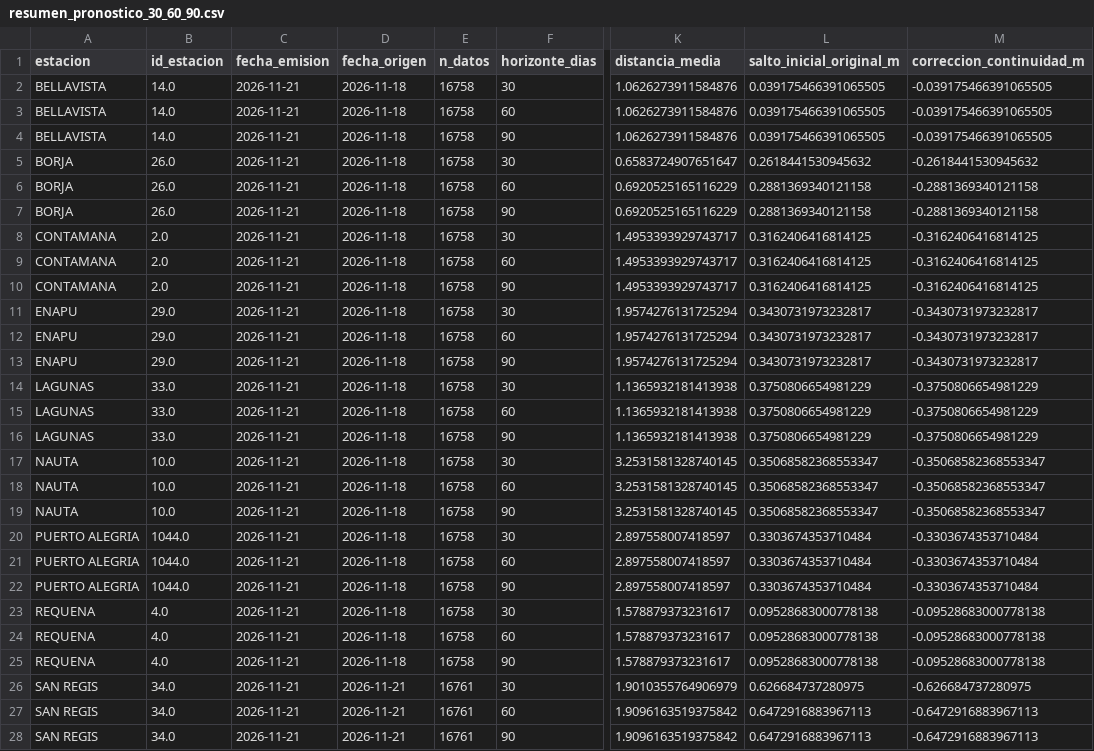
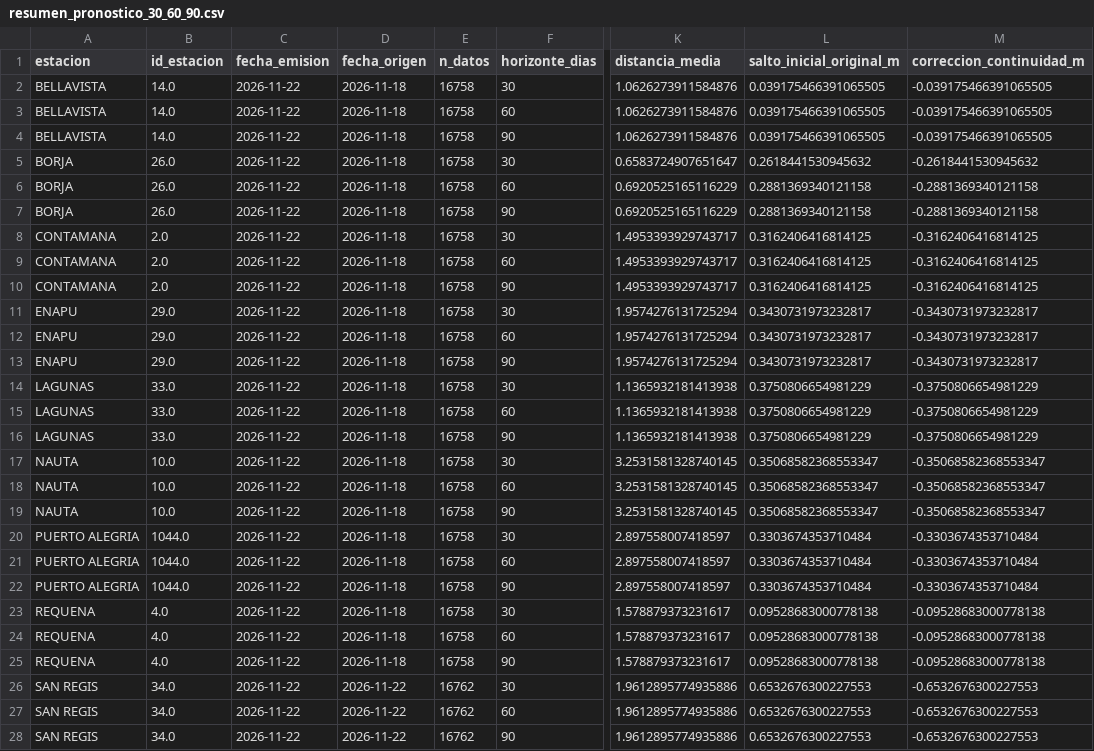
Before and after one commit to KURONO23/LoretoNivelesaCaudales, a CSV file: backend/predicciones_30_60_90/output/resumen_pronostico_30_60_90.csv, drawn as a sheet; only a part is shown, gaps mark what is left out; the diff covers the shown part only; the diff names each change by its address in the sheet, - before the commit and + after, or states it on an @@ line.

```diff
--- a/backend/predicciones_30_60_90/output/resumen_pronostico_30_60_90.csv
+++ b/backend/predicciones_30_60_90/output/resumen_pronostico_30_60_90.csv
-C2:C28 (fecha_emision): 2026-11-21
+C2:C28 (fecha_emision): 2026-11-22
-D26:D28 (fecha_origen): 2026-11-21
+D26:D28 (fecha_origen): 2026-11-22
-E26:E28 (n_datos): 16761
+E26:E28 (n_datos): 16762
-K26 (distancia_media): 1.9010355764906979
+K26 (distancia_media): 1.9612895774935886
-L26 (salto_inicial_original_m): 0.626684737280975
+L26 (salto_inicial_original_m): 0.6532676300227553
-M26 (correccion_continuidad_m): -0.626684737280975
+M26 (correccion_continuidad_m): -0.6532676300227553
-K27:K28 (distancia_media): 1.9096163519375842
+K27:K28 (distancia_media): 1.9612895774935886
-L27:L28 (salto_inicial_original_m): 0.6472916883967113
+L27:L28 (salto_inicial_original_m): 0.6532676300227553
-M27:M28 (correccion_continuidad_m): -0.6472916883967113
+M27:M28 (correccion_continuidad_m): -0.6532676300227553
```
Also changed, not shown: 9 edited cells elsewhere in this file, backend/predicciones_30_60_90/output/pronostico_30_60_90_actual.csv, backend/predicciones_30_60_90/output/pronostico_30_60_90_dtw_actual.csv, 6 other files.
